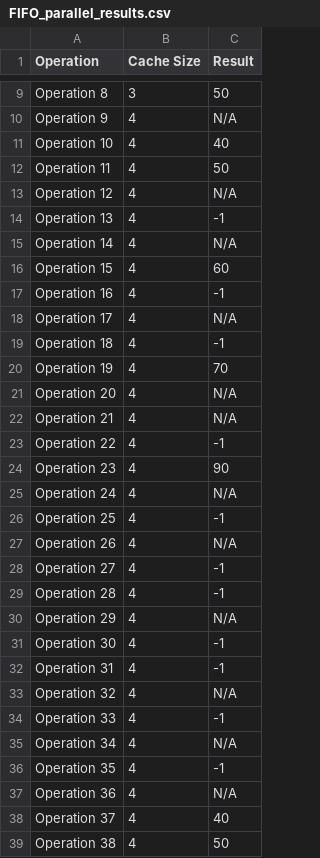
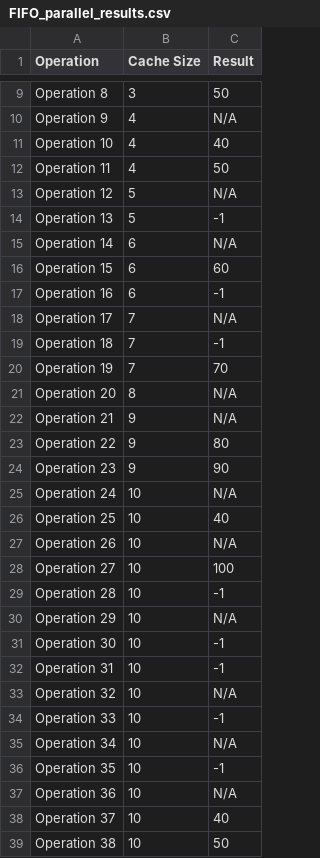
Before and after one commit to iamchenchu/CACHE-SIMULATOR, a CSV file: FIFO_parallel_results.csv, drawn as a sheet; only a part is shown, gaps mark what is left out; the diff covers the shown part only.

```diff
--- a/FIFO_parallel_results.csv
+++ b/FIFO_parallel_results.csv
@@ -12,28 +12,28 @@ Operation 10,4,40
 Operation 11,4,50
-Operation 12,4,N/A
-Operation 13,4,-1
-Operation 14,4,N/A
-Operation 15,4,60
-Operation 16,4,-1
-Operation 17,4,N/A
-Operation 18,4,-1
-Operation 19,4,70
-Operation 20,4,N/A
-Operation 21,4,N/A
-Operation 22,4,-1
-Operation 23,4,90
-Operation 24,4,N/A
-Operation 25,4,-1
-Operation 26,4,N/A
-Operation 27,4,-1
-Operation 28,4,-1
-Operation 29,4,N/A
-Operation 30,4,-1
-Operation 31,4,-1
-Operation 32,4,N/A
-Operation 33,4,-1
-Operation 34,4,N/A
-Operation 35,4,-1
-Operation 36,4,N/A
-Operation 37,4,40
-Operation 38,4,50
+Operation 12,5,N/A
+Operation 13,5,-1
+Operation 14,6,N/A
+Operation 15,6,60
+Operation 16,6,-1
+Operation 17,7,N/A
+Operation 18,7,-1
+Operation 19,7,70
+Operation 20,8,N/A
+Operation 21,9,N/A
+Operation 22,9,80
+Operation 23,9,90
+Operation 24,10,N/A
+Operation 25,10,40
+Operation 26,10,N/A
+Operation 27,10,100
+Operation 28,10,-1
+Operation 29,10,N/A
+Operation 30,10,-1
+Operation 31,10,-1
+Operation 32,10,N/A
+Operation 33,10,-1
+Operation 34,10,N/A
+Operation 35,10,-1
+Operation 36,10,N/A
+Operation 37,10,40
+Operation 38,10,50
```
Also changed, not shown: 124 edited cells elsewhere in this file, FIFO_sequential_results.csv, LFU_sequential_results.csv, 13 other files.
